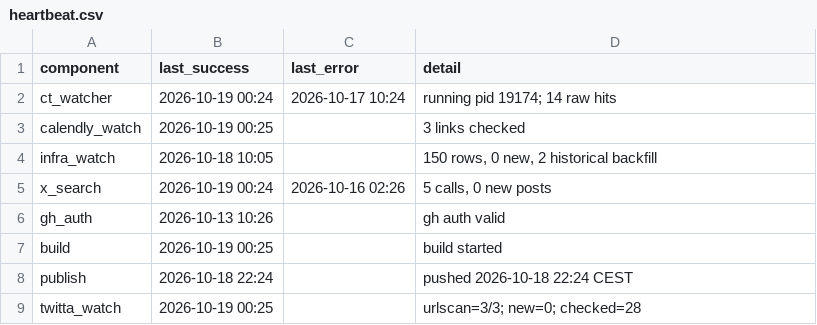
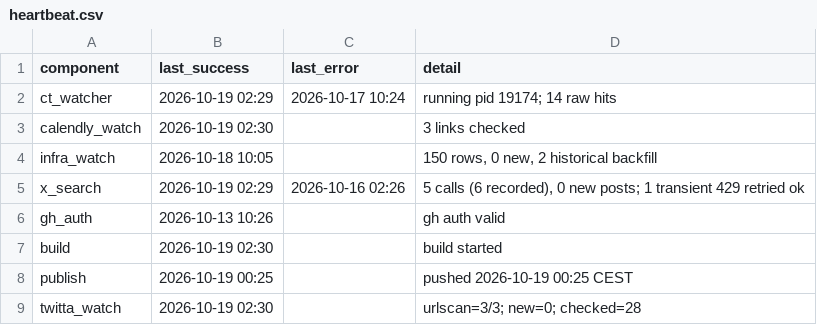
Before and after one commit to Dutchosintguy/X-phising-campaign-monitor, a CSV file: data/heartbeat.csv, drawn as a sheet.

```diff
--- a/data/heartbeat.csv
+++ b/data/heartbeat.csv
@@ -1,9 +1,9 @@
 component,last_success,last_error,detail
-ct_watcher,2026-10-19 00:24,2026-10-17 10:24,running pid 19174; 14 raw hits
-calendly_watch,2026-10-19 00:25,,3 links checked
+ct_watcher,2026-10-19 02:29,2026-10-17 10:24,running pid 19174; 14 raw hits
+calendly_watch,2026-10-19 02:30,,3 links checked
 infra_watch,2026-10-18 10:05,,"150 rows, 0 new, 2 historical backfill"
-x_search,2026-10-19 00:24,2026-10-16 02:26,"5 calls, 0 new posts"
+x_search,2026-10-19 02:29,2026-10-16 02:26,"5 calls (6 recorded), 0 new posts; 1 transient 429 retried ok"
 gh_auth,2026-10-13 10:26,,gh auth valid
-build,2026-10-19 00:25,,build started
-publish,2026-10-18 22:24,,pushed 2026-10-18 22:24 CEST
-twitta_watch,2026-10-19 00:25,,urlscan=3/3; new=0; checked=28
+build,2026-10-19 02:30,,build started
+publish,2026-10-19 00:25,,pushed 2026-10-19 00:25 CEST
+twitta_watch,2026-10-19 02:30,,urlscan=3/3; new=0; checked=28
```
Also changed, not shown: data/alerts.csv, data/calendly_watch.csv, 6 other files.
